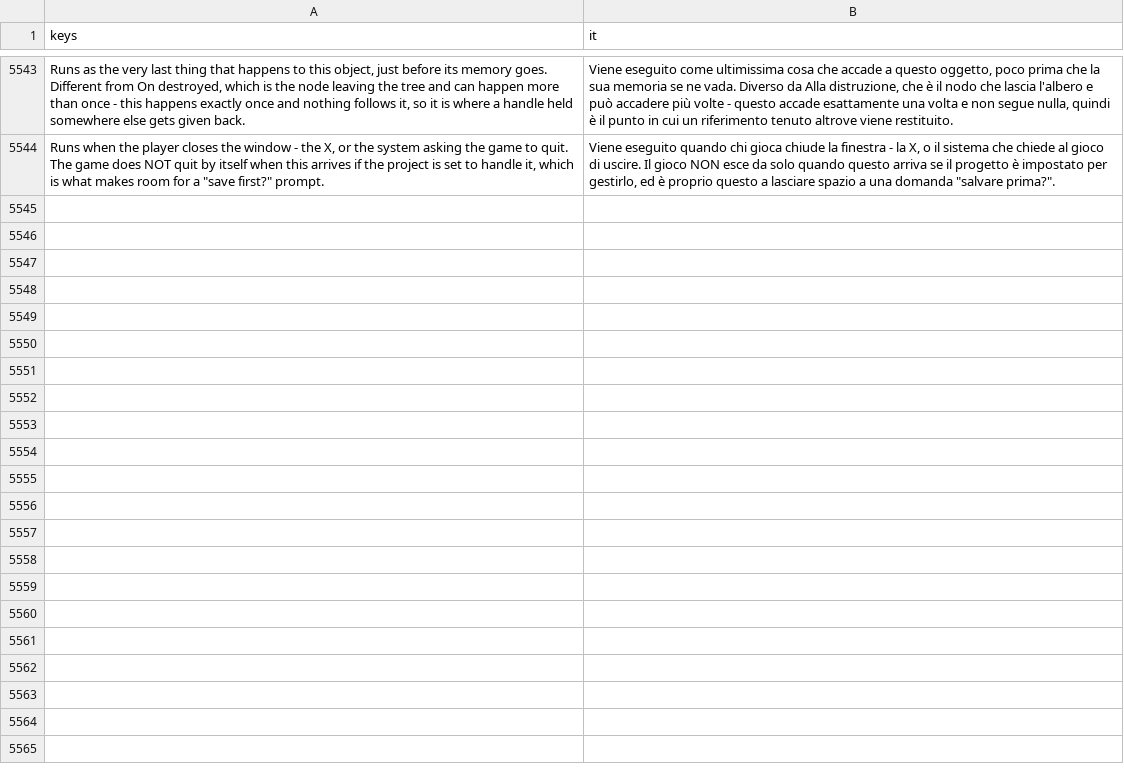
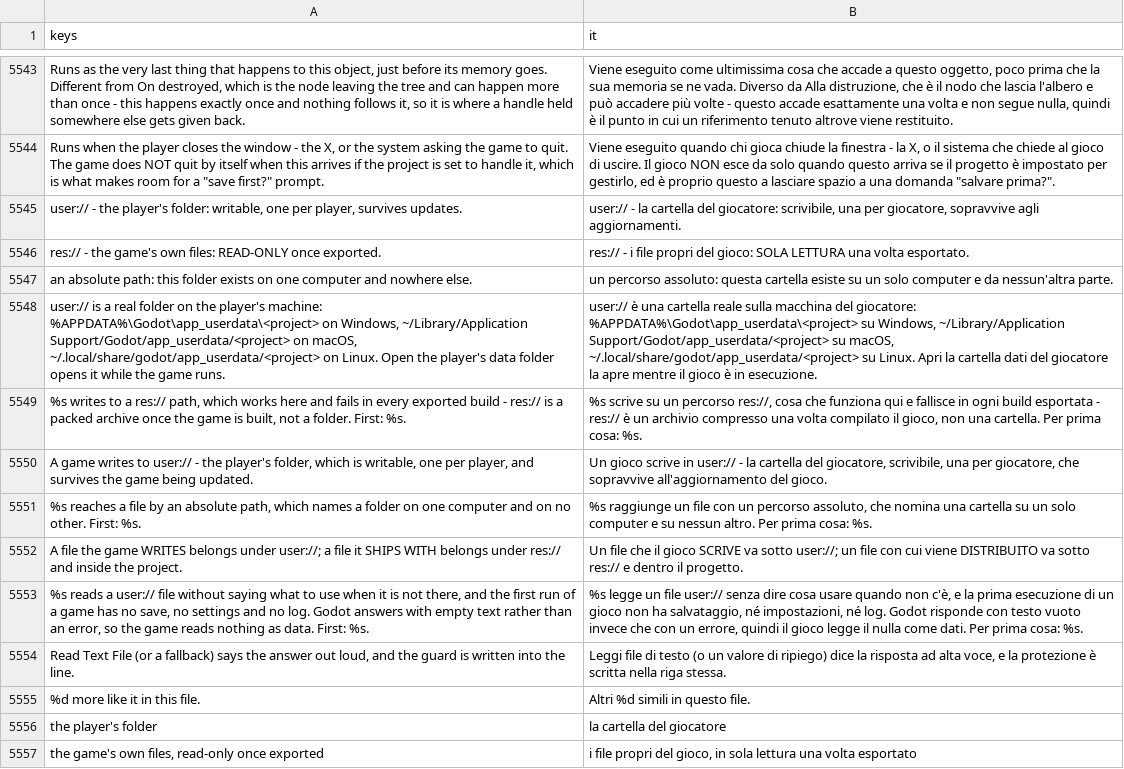
Before and after one commit to SalmanShhh/Godot-EventSheet-Visual-Scripting, a CSV file: addons/eventsheet/translations/it.csv, drawn as a sheet; only a part is shown, gaps mark what is left out; the diff names each change by its address in the sheet, - before the commit and + after, or states it on an @@ line.

```diff
--- a/addons/eventsheet/translations/it.csv
+++ b/addons/eventsheet/translations/it.csv
+row 5545: user:// - the player's folder: writable, one per player, survives updates. | user:// - la cartella del giocatore: scrivibile, una per giocatore, sopravvive agli aggiornamenti.
+row 5546: res:// - the game's own files: READ-ONLY once exported. | res:// - i file propri del gioco: SOLA LETTURA una volta esportato.
+row 5547: an absolute path: this folder exists on one computer and nowhere else. | un percorso assoluto: questa cartella esiste su un solo computer e da nessun'altra parte.
+row 5548: user:// is a real folder on the player's machine: %APPDATA%\Godot\app_userdata\<project> on Windows, ~/Library/Application Support/Godot/app_userdata/<project> on macOS, ~/.local/share/godot/app_userdata/<project> on Linux. Open the player's data folder opens it while the game runs. | user:// è una cartella reale sulla macchina del giocatore: %APPDATA%\Godot\app_userdata\<project> su Windows, ~/Library/Application Support/Godot/app_userdata/<project> su macOS, ~/.local/share/godot/app_userdata/<project> su Linux. Apri la cartella dati del giocatore la apre mentre il gioco è in esecuzione.
+row 5549: %s writes to a res:// path, which works here and fails in every exported build - res:// is a packed archive once the game is built, not a folder. First: %s. | %s scrive su un percorso res://, cosa che funziona qui e fallisce in ogni build esportata - res:// è un archivio compresso una volta compilato il gioco, non una cartella. Per prima cosa: %s.
+row 5550: A game writes to user:// - the player's folder, which is writable, one per player, and survives the game being updated. | Un gioco scrive in user:// - la cartella del giocatore, scrivibile, una per giocatore, che sopravvive all'aggiornamento del gioco.
+row 5551: %s reaches a file by an absolute path, which names a folder on one computer and on no other. First: %s. | %s raggiunge un file con un percorso assoluto, che nomina una cartella su un solo computer e su nessun altro. Per prima cosa: %s.
+row 5552: A file the game WRITES belongs under user://; a file it SHIPS WITH belongs under res:// and inside the project. | Un file che il gioco SCRIVE va sotto user://; un file con cui viene DISTRIBUITO va sotto res:// e dentro il progetto.
+row 5553: %s reads a user:// file without saying what to use when it is not there, and the first run of a game has no save, no settings and no log. Godot answers with empty text rather than an error, so the game reads nothing as data. First: %s. | %s legge un file user:// senza dire cosa usare quando non c'è, e la prima esecuzione di un gioco non ha salvataggio, né impostazioni, né log. Godot risponde con testo vuoto invece che con un errore, quindi il gioco legge il nulla come dati. Per prima cosa: %s.
+row 5554: Read Text File (or a fallback) says the answer out loud, and the guard is written into the line. | Leggi file di testo (o un valore di ripiego) dice la risposta ad alta voce, e la protezione è scritta nella riga stessa.
+row 5555: %d more like it in this file. | Altri %d simili in questo file.
+row 5556: the player's folder | la cartella del giocatore
+row 5557: the game's own files, read-only once exported | i file propri del gioco, in sola lettura una volta esportato
```
Also changed, not shown: addons/eventsheet/translations/de.csv, addons/eventsheet/translations/fr.csv, 16 other files.
